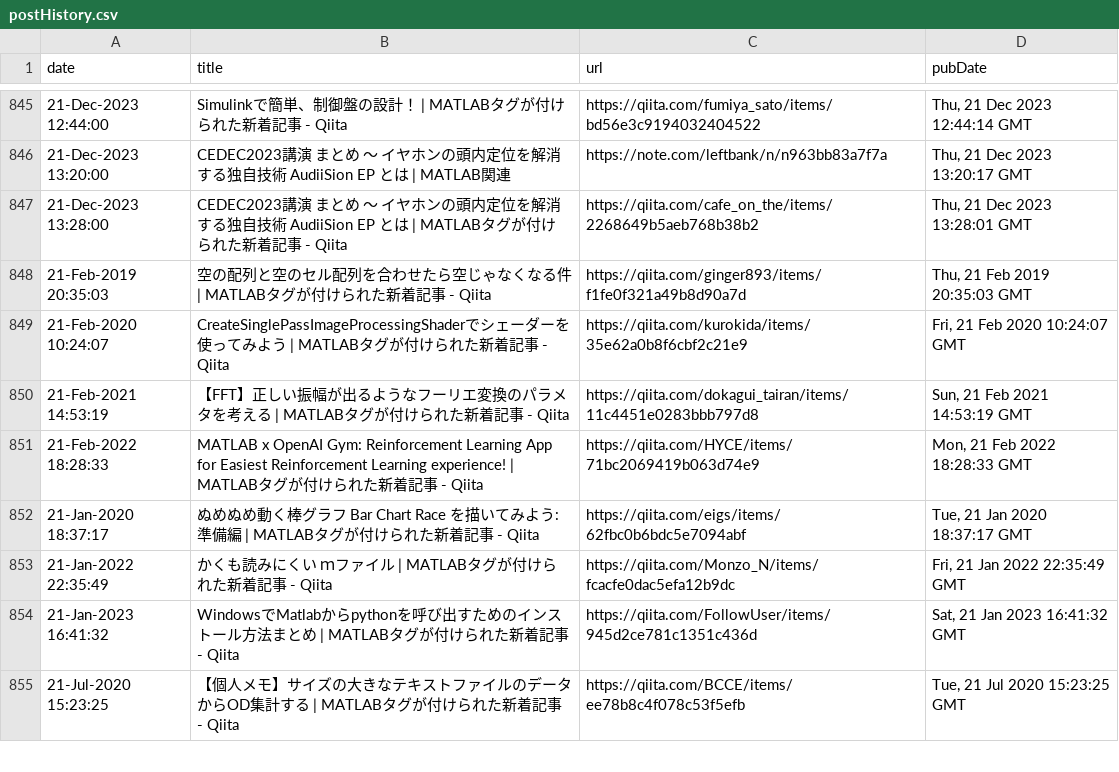
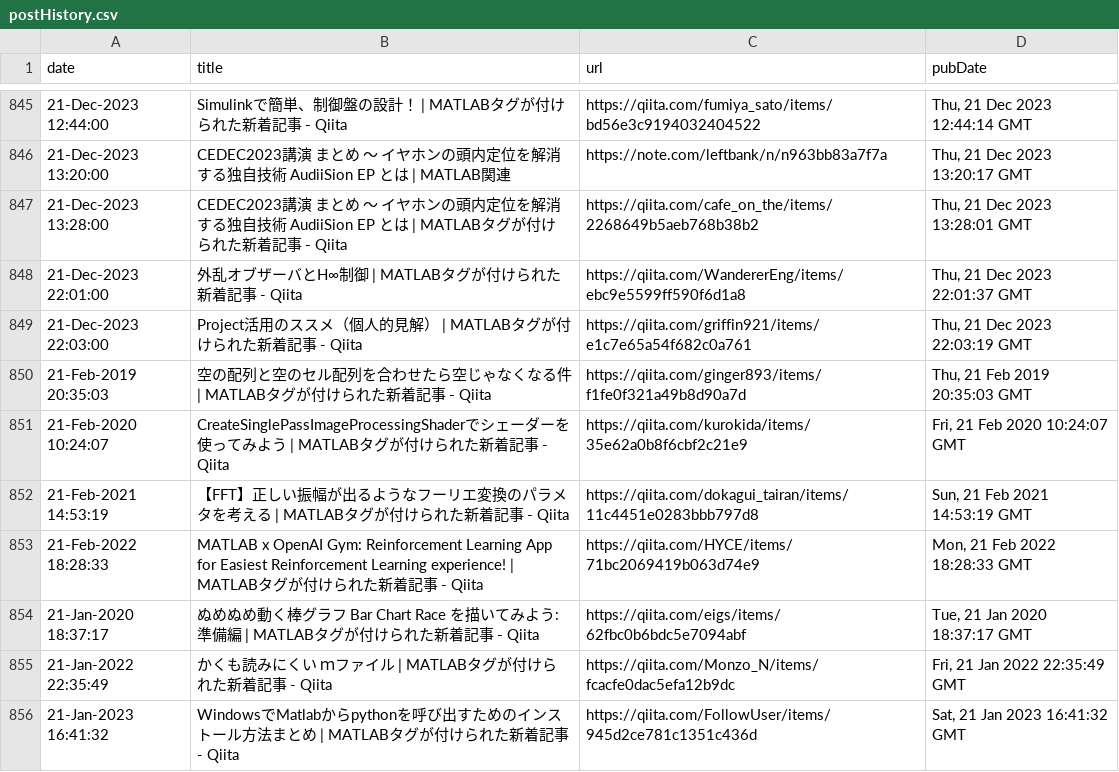
Before and after one commit to minoue-xx/MATLAB-blog-rss-feed, a CSV file: src/tweet/postHistory.csv, drawn as a sheet; only a part is shown, gaps mark what is left out; the shorter side is filled out with more unchanged rows.

Commit message:
postHistory.csv updated

```diff
--- a/src/tweet/postHistory.csv
+++ b/src/tweet/postHistory.csv
@@ -847,2 +847,4 @@ date,title,url,pubDate
 21-Dec-2023 13:28:00,"CEDEC2023講演 まとめ ～ イヤホンの頭内定位を解消する独自技術 AudiiSion EP  とは | MATLABタグが付けられた新着記事 - Qiita",https://qiita.com/cafe_on_the/items/2268649b5aeb768b38b2,"Thu, 21 Dec 2023 13:28:01 GMT"
+21-Dec-2023 22:01:00,"外乱オブザーバとH∞制御 | MATLABタグが付けられた新着記事 - Qiita",https://qiita.com/WandererEng/items/ebc9e5599ff590f6d1a8,"Thu, 21 Dec 2023 22:01:37 GMT"
+21-Dec-2023 22:03:00,"Project活用のススメ（個人的見解） | MATLABタグが付けられた新着記事 - Qiita",https://qiita.com/griffin921/items/e1c7e65a54f682c0a761,"Thu, 21 Dec 2023 22:03:19 GMT"
 21-Feb-2019 20:35:03,"空の配列と空のセル配列を合わせたら空じゃなくなる件 | MATLABタグが付けられた新着記事 - Qiita",https://qiita.com/ginger893/items/f1fe0f321a49b8d90a7d,"Thu, 21 Feb 2019 20:35:03 GMT"
```
Also changed, not shown: 1 other file.
